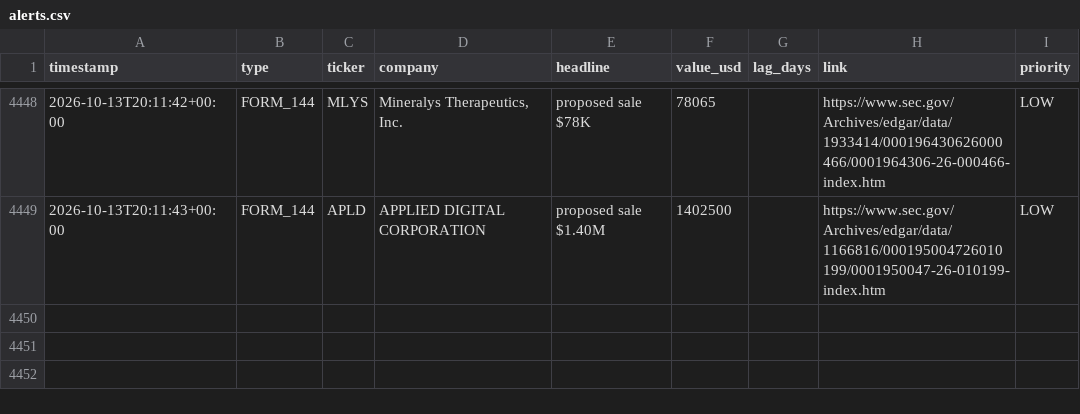
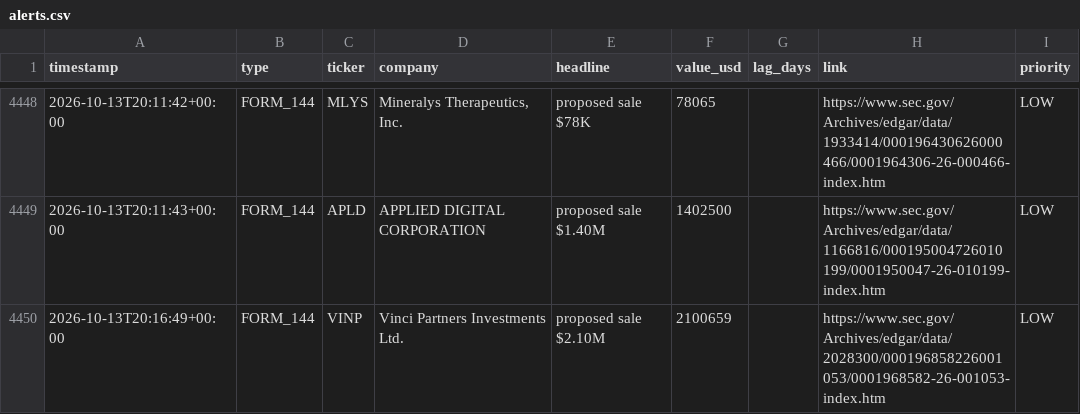
Before and after one commit to kiianwanted-byte/filings-monitor, a CSV file: data/alerts.csv, drawn as a sheet; only a part is shown, gaps mark what is left out; the diff names each change by its address in the sheet, - before the commit and + after, or states it on an @@ line.

```diff
--- a/data/alerts.csv
+++ b/data/alerts.csv
+row 4450: 2026-10-13T20:16:49+00:00 | FORM_144 | VINP | Vinci Partners Investments Ltd. | proposed sale $2.10M | 2100659 |  | https://www.sec.gov/Archives/edgar/data/2028300/000196858226001053/0001968582-26-001053-index.htm | LOW
```
Also changed, not shown: 2 other files.
